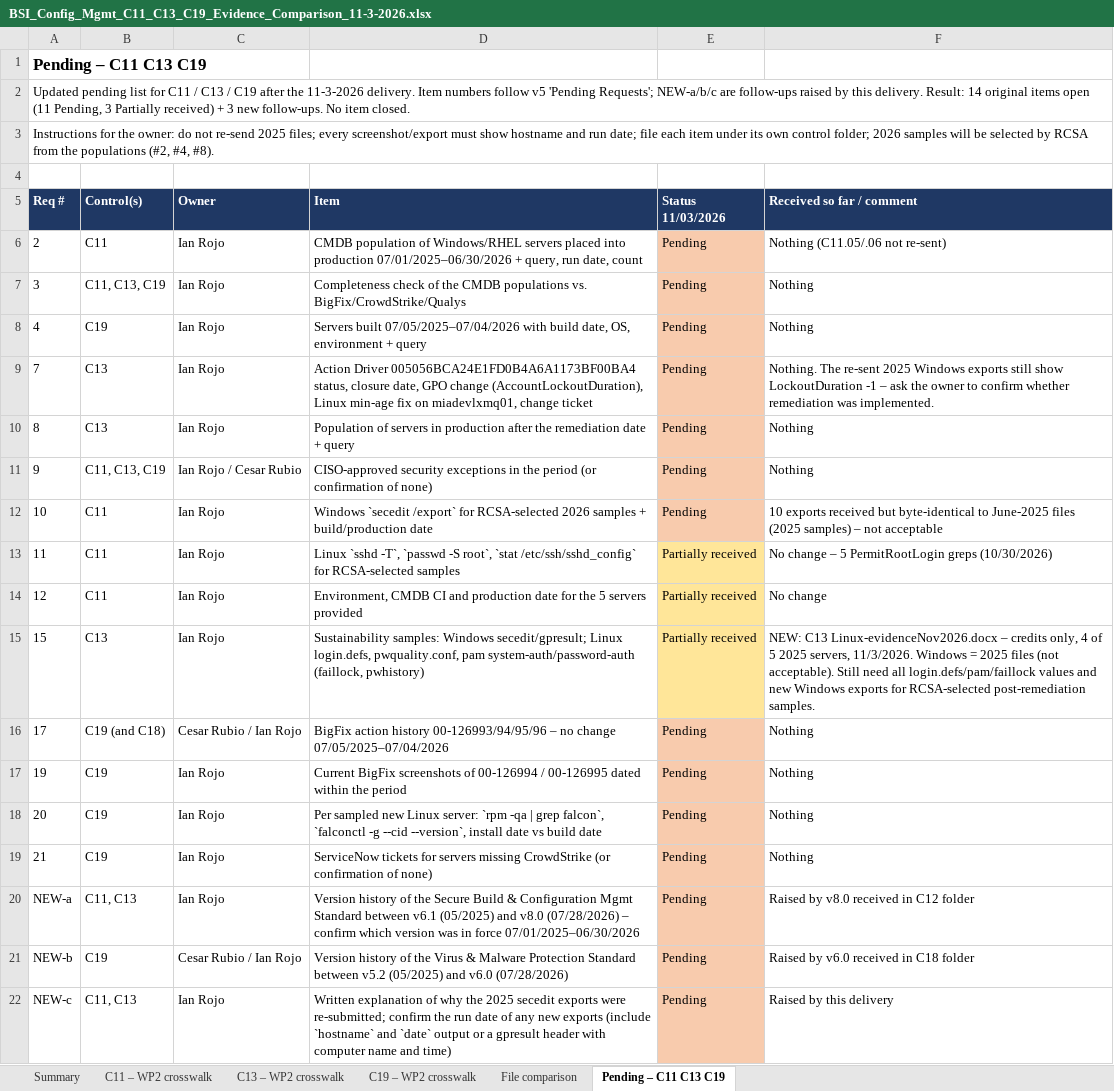
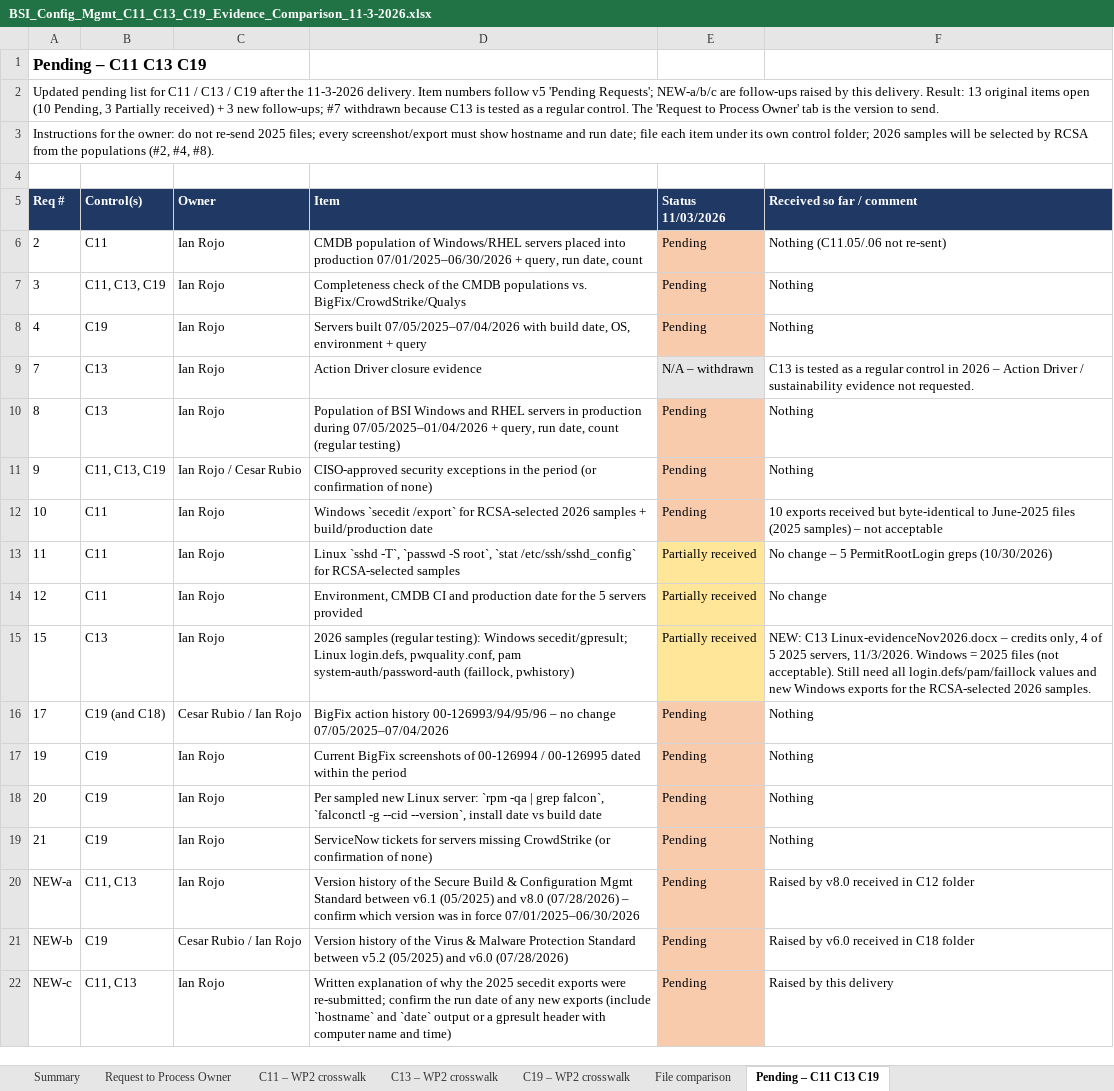
Before and after one commit to edwardfive-prog/Control-Testing-, an Excel workbook: BSI_Config_Mgmt_C11_C13_C19_Evidence_Comparison_11-3-2026.xlsx, sheet Pending – C11 C13 C19, drawn as a sheet; values as stored, in another font and other column widths than the file's, no borders; the diff names each change by its address in the sheet, - before the commit and + after, or states it on an @@ line.

```diff
--- a/BSI_Config_Mgmt_C11_C13_C19_Evidence_Comparison_11-3-2026.xlsx (sheet Pending – C11 C13 C19)
+++ b/BSI_Config_Mgmt_C11_C13_C19_Evidence_Comparison_11-3-2026.xlsx (sheet Pending – C11 C13 C19)
+sheet tab: Request to Process Owner
-A2 (Req #): …delivery. Result: 14 original items open (11 Pending, 3 Partially received) + 3 new follow-ups. No item closed.
+A2 (Req #): …delivery. Result: 13 original items open (10 Pending, 3 Partially received) + 3 new follow-ups; #7 withdrawn because C13 is tested as a regular control. The 'Request to Process Owner' tab is the version to send.
-D9 (Item): Action Driver 005056BCA24E1FD0B4A6A1173BF00BA4 status, closure date, GPO change (AccountLockoutDuration), Linux min-age fix on miadevlxmq01, change ticket
+D9 (Item): Action Driver closure evidence
-E9 (Status 11/03/2026): Pending
+E9 (Status 11/03/2026): N/A – withdrawn
-E9 fill: #F8CBAD
+E9 fill: #E7E6E6
-F9 (Received so far / comment): Nothing. The re-sent 2025 Windows exports still show LockoutDuration -1 – ask the owner to confirm whether remediation was implemented.
+F9 (Received so far / comment): C13 is tested as a regular control in 2026 – Action Driver / sustainability evidence not requested.
-D10 (Item): Population of servers in production after the remediation date + query
+D10 (Item): Population of BSI Windows and RHEL servers in production during 07/05/2025–01/04/2026 + query, run date, count (regular testing)
-D15 (Item): Sustainability samples: Windows secedit/gpresult;…
+D15 (Item): 2026 samples (regular testing): Windows secedit/gpresult;…
-F15 (Received so far / comment): …exports for RCSA-selected post-remediation samples.
+F15 (Received so far / comment): …exports for the RCSA-selected 2026 samples.
```
Also changed, not shown: sheet C13 – WP2 crosswalk, sheet Summary.
